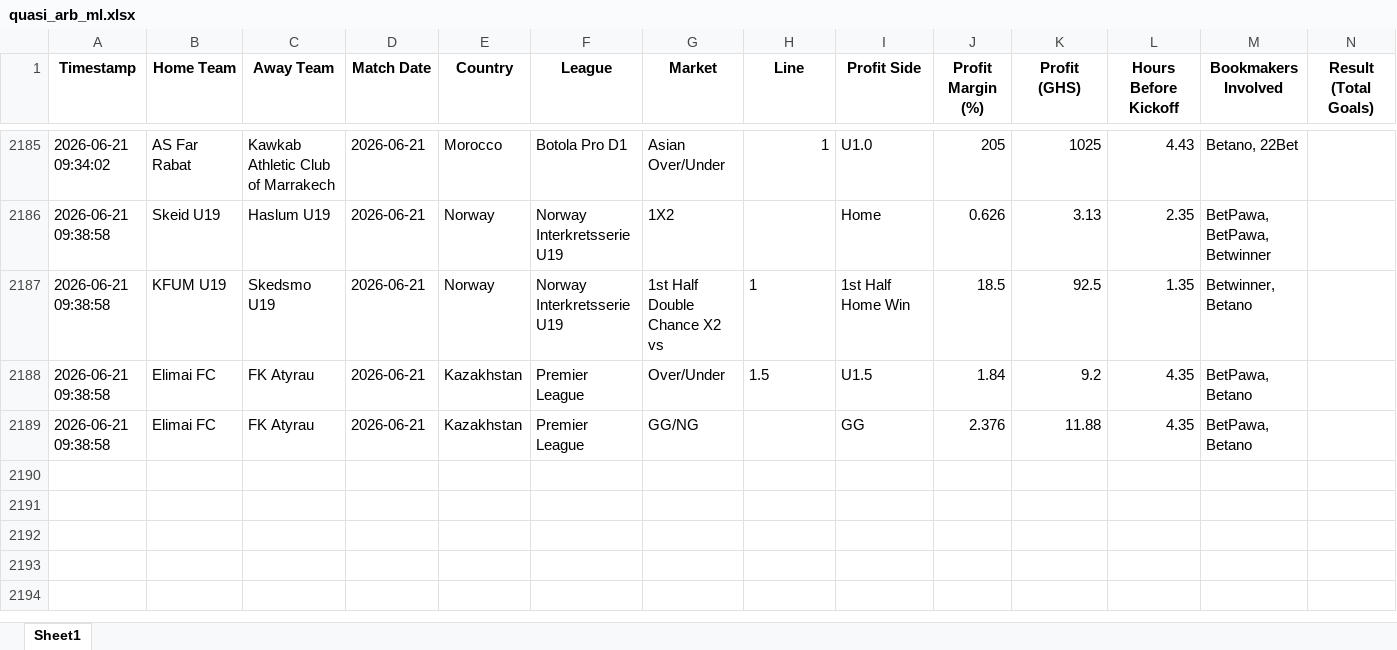
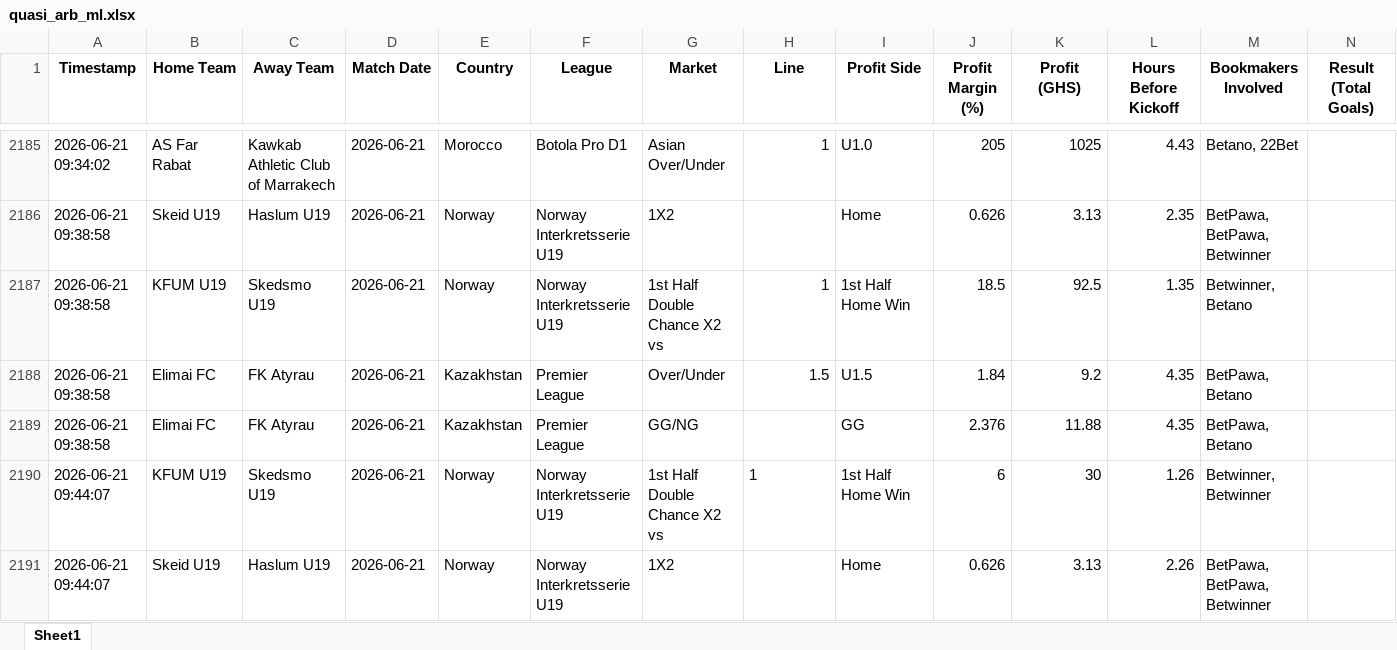
Before and after one commit to ErasmusDuah/ghanaian-odds-market-inefficiency-analysis-system, an Excel workbook: football/data/quasi_arb_ml.xlsx, sheet Sheet1, drawn as a sheet; only a part is shown, gaps mark what is left out; values as stored, in another font and other column widths than the file's, no borders; rows hold the shown columns only; the diff names each change by its address in the sheet, - before the commit and + after, or states it on an @@ line.

Commit message:
Auto-update intensive arbitrage results (Scan #1)

```diff
--- a/football/data/quasi_arb_ml.xlsx (sheet Sheet1)
+++ b/football/data/quasi_arb_ml.xlsx (sheet Sheet1)
-H2187:H2188 alignment: left
+H2187:H2188 alignment: right
+row 2190: 2026-06-21 09:44:07 | KFUM U19 | Skedsmo U19 | 2026-06-21 | Norway | Norway Interkretsserie U19 | 1st Half Double Chance X2 vs | 1 | 1st Half Home Win | 6 | 30 | 1.26 | Betwinner, Betwinner
+row 2191: 2026-06-21 09:44:07 | Skeid U19 | Haslum U19 | 2026-06-21 | Norway | Norway Interkretsserie U19 | 1X2 |  | Home | 0.626 | 3.13 | 2.26 | BetPawa, BetPawa, Betwinner
```
Also changed, not shown: 1 other file.
